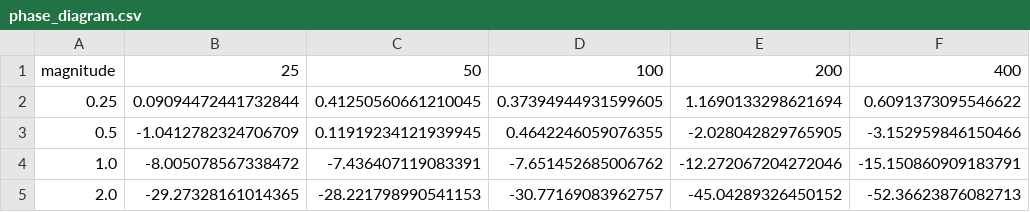
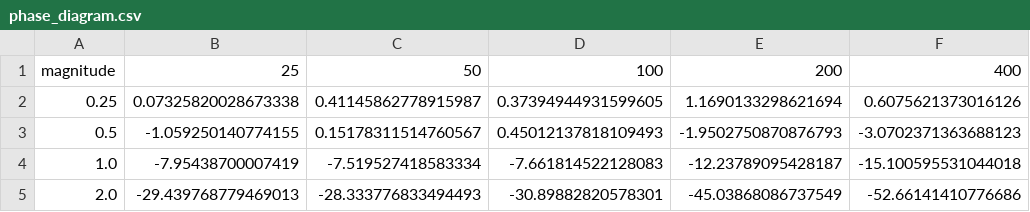
Before and after one commit to dhayarajas/DES-UCB, a CSV file: results/phase_diagram.csv, drawn as a sheet.

```diff
--- a/results/phase_diagram.csv
+++ b/results/phase_diagram.csv
@@ -1,5 +1,5 @@
 magnitude,25,50,100,200,400
-0.25,0.09094472441732844,0.41250560661210045,0.37394944931599605,1.1690133298621694,0.6091373095546622
-0.5,-1.0412782324706709,0.11919234121939945,0.4642246059076355,-2.028042829765905,-3.152959846150466
-1.0,-8.005078567338472,-7.436407119083391,-7.651452685006762,-12.272067204272046,-15.150860909183791
-2.0,-29.27328161014365,-28.221798990541153,-30.77169083962757,-45.04289326450152,-52.36623876082713
+0.25,0.07325820028673338,0.41145862778915987,0.37394944931599605,1.1690133298621694,0.6075621373016126
+0.5,-1.059250140774155,0.15178311514760567,0.45012137818109493,-1.9502750870876793,-3.0702371363688123
+1.0,-7.95438700007419,-7.519527418583334,-7.661814522128083,-12.23789095428187,-15.100595531044018
+2.0,-29.439768779469013,-28.333776833494493,-30.89882820578301,-45.03868086737549,-52.66141410776686
```
Also changed, not shown: results/ablation_summary.csv, results/grid_summary.csv, 18 other files.
